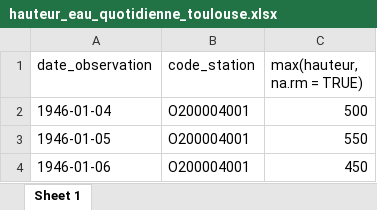
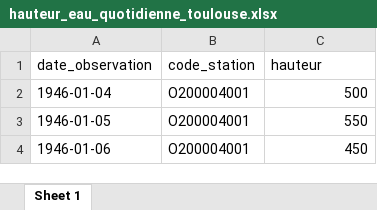
Before and after one commit to Toulouse-Dataviz/hackaviz-2025, an Excel workbook: data/hauteur_eau_quotidienne_toulouse.xlsx, sheet Sheet 1, drawn as a sheet; only a part is shown; values as stored, in another font and other column widths than the file's, no borders; the diff names each change by its address in the sheet, - before the commit and + after, or states it on an @@ line.

Commit message:
correction du nom de colonne `hauteur`

```diff
--- a/data/hauteur_eau_quotidienne_toulouse.xlsx (sheet Sheet 1)
+++ b/data/hauteur_eau_quotidienne_toulouse.xlsx (sheet Sheet 1)
-C1: max(hauteur, na.rm = TRUE)
+C1: hauteur
```
Also changed, not shown: 2 other files.
